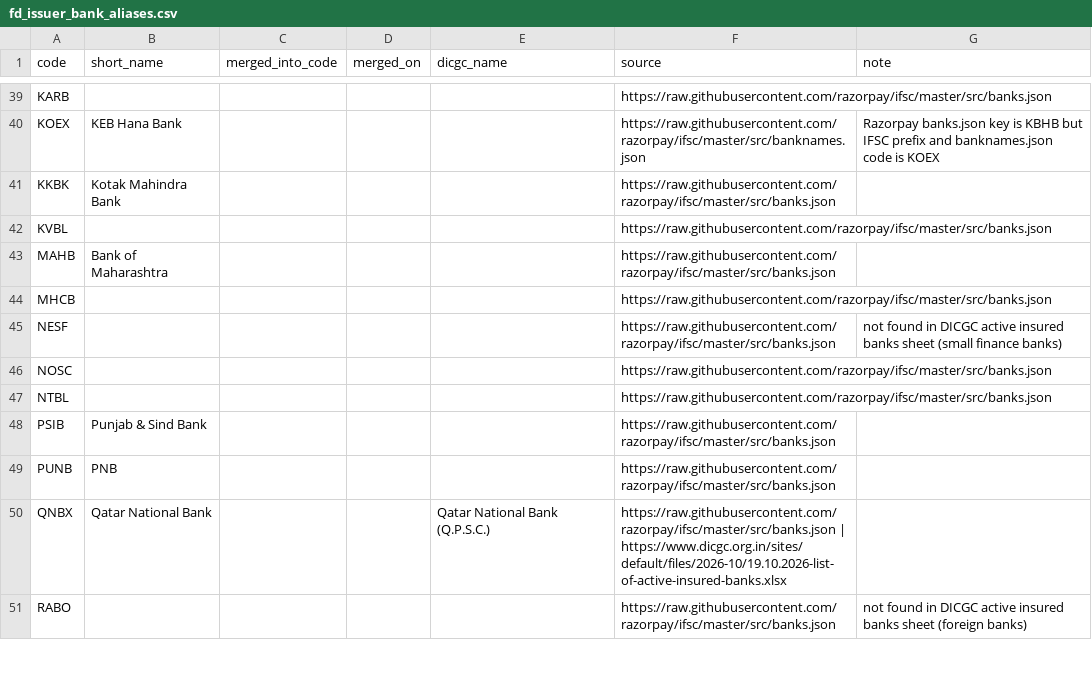
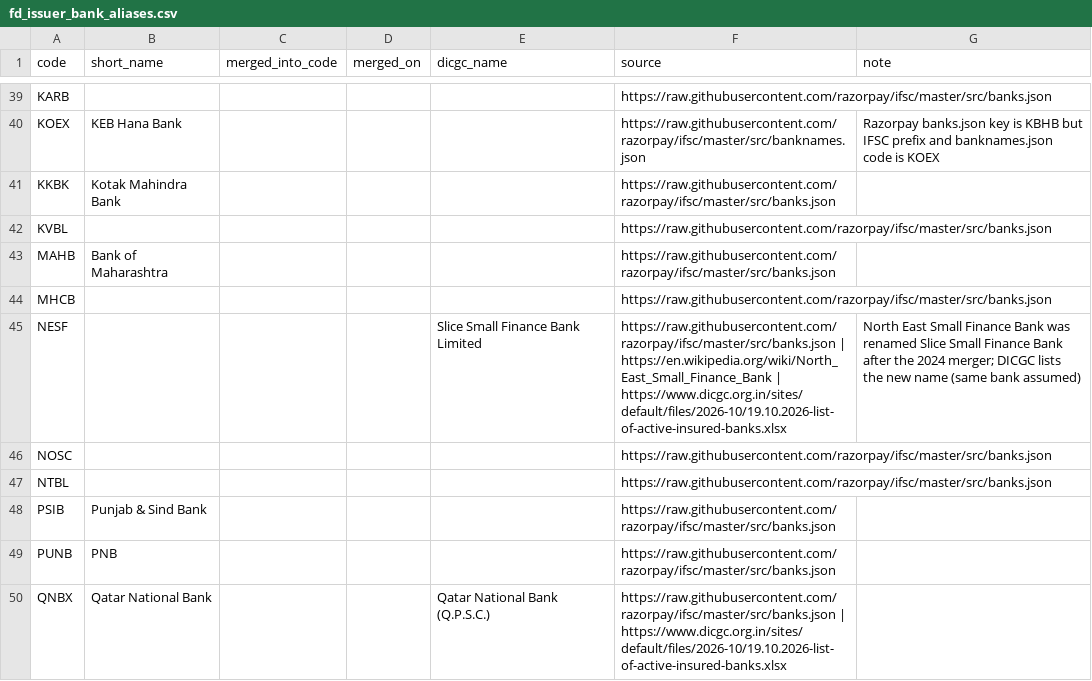
Before and after one commit to Psyphon361/wealth-track, a CSV file: api/data/fd_issuer_bank_aliases.csv, drawn as a sheet; only a part is shown, gaps mark what is left out; the shorter side is filled out with more unchanged rows.

```diff
--- a/api/data/fd_issuer_bank_aliases.csv
+++ b/api/data/fd_issuer_bank_aliases.csv
@@ -44,3 +44,3 @@ MAHB,Bank of Maharashtra,,,,https://raw.githubusercontent.com/razorpay/ifsc/mast
 MHCB,,,,,https://raw.githubusercontent.com/razorpay/ifsc/master/src/banks.json,
-NESF,,,,,https://raw.githubusercontent.com/razorpay/ifsc/master/src/banks.json,not found in DICGC active insured banks sheet (small finance banks)
+NESF,,,,Slice Small Finance Bank Limited,https://raw.githubusercontent.com/razorpay/ifsc/master/src/banks.json | https://en.wikipedia.org/wiki/North_East_Small_Finance_Bank | https://www.dicgc.org.in/sites/default/files/2026-10/19.10.2026-list-of-active-insured-banks.xlsx,North East Small Finance Bank was renamed Slice Small Finance Bank after the 2024 merger; DICGC lists the new name (same bank assumed)
 NOSC,,,,,https://raw.githubusercontent.com/razorpay/ifsc/master/src/banks.json,
```
Also changed, not shown: 3 other files.
